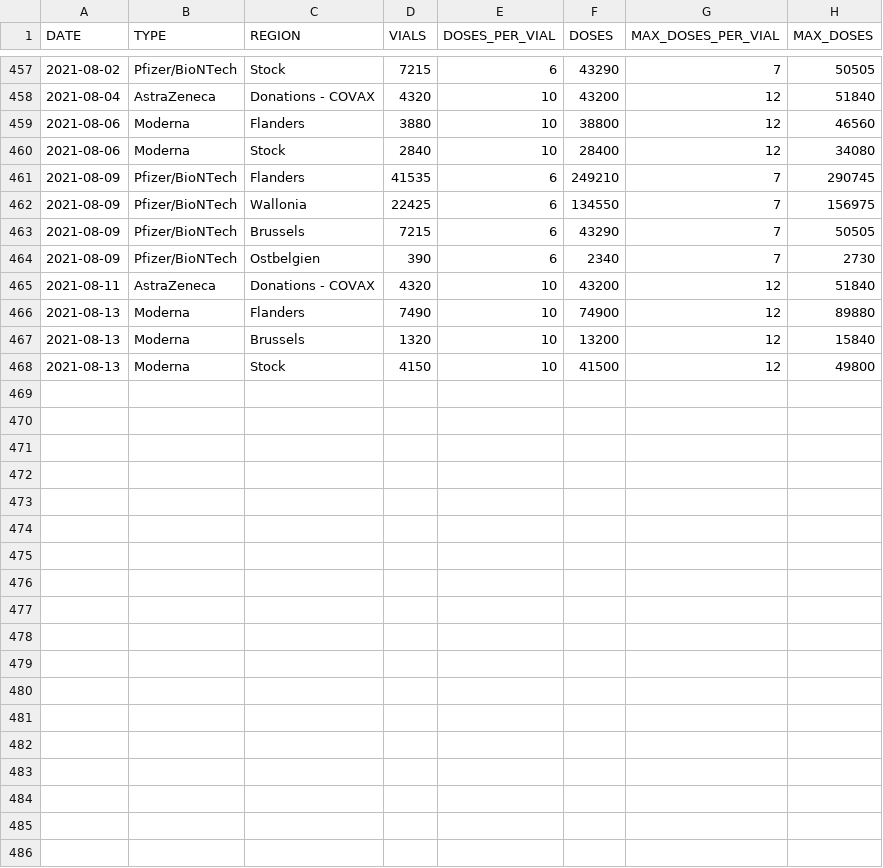
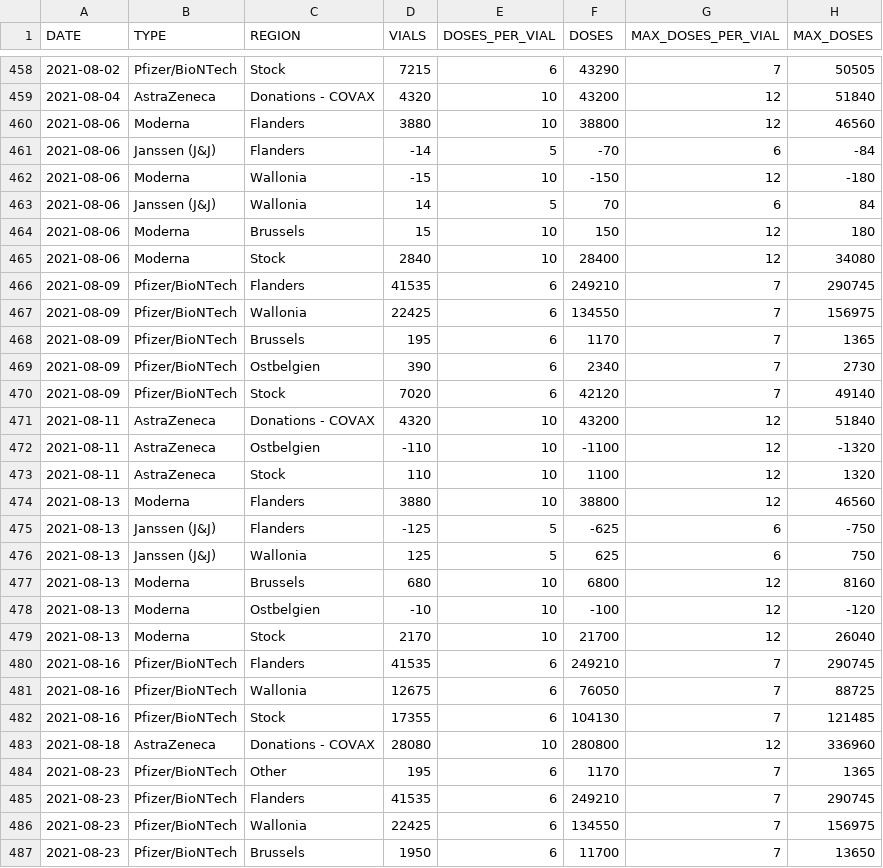
Before and after one commit to bmesuere/covid, a CSV file: data/deliveries.csv, drawn as a sheet; only a part is shown, gaps mark what is left out; the diff covers the shown part only.

Commit message:
update vaccine deliveries

```diff
--- a/data/deliveries.csv
+++ b/data/deliveries.csv
@@ -459,2 +460,6 @@ DATE,TYPE,REGION,VIALS,DOSES_PER_VIAL,DOSES,MAX_DOSES_PER_VIAL,MAX_DOSES
 2021-08-06,Moderna,Flanders,3880,10,38800,12,46560
+2021-08-06,Janssen (J&J),Flanders,-14,5,-70,6,-84
+2021-08-06,Moderna,Wallonia,-15,10,-150,12,-180
+2021-08-06,Janssen (J&J),Wallonia,14,5,70,6,84
+2021-08-06,Moderna,Brussels,15,10,150,12,180
 2021-08-06,Moderna,Stock,2840,10,28400,12,34080
@@ -462,7 +467,21 @@ DATE,TYPE,REGION,VIALS,DOSES_PER_VIAL,DOSES,MAX_DOSES_PER_VIAL,MAX_DOSES
 2021-08-09,Pfizer/BioNTech,Wallonia,22425,6,134550,7,156975
-2021-08-09,Pfizer/BioNTech,Brussels,7215,6,43290,7,50505
+2021-08-09,Pfizer/BioNTech,Brussels,195,6,1170,7,1365
 2021-08-09,Pfizer/BioNTech,Ostbelgien,390,6,2340,7,2730
+2021-08-09,Pfizer/BioNTech,Stock,7020,6,42120,7,49140
 2021-08-11,AstraZeneca,Donations - COVAX,4320,10,43200,12,51840
-2021-08-13,Moderna,Flanders,7490,10,74900,12,89880
-2021-08-13,Moderna,Brussels,1320,10,13200,12,15840
-2021-08-13,Moderna,Stock,4150,10,41500,12,49800
+2021-08-11,AstraZeneca,Ostbelgien,-110,10,-1100,12,-1320
+2021-08-11,AstraZeneca,Stock,110,10,1100,12,1320
+2021-08-13,Moderna,Flanders,3880,10,38800,12,46560
+2021-08-13,Janssen (J&J),Flanders,-125,5,-625,6,-750
+2021-08-13,Janssen (J&J),Wallonia,125,5,625,6,750
+2021-08-13,Moderna,Brussels,680,10,6800,12,8160
+2021-08-13,Moderna,Ostbelgien,-10,10,-100,12,-120
+2021-08-13,Moderna,Stock,2170,10,21700,12,26040
+2021-08-16,Pfizer/BioNTech,Flanders,41535,6,249210,7,290745
+2021-08-16,Pfizer/BioNTech,Wallonia,12675,6,76050,7,88725
+2021-08-16,Pfizer/BioNTech,Stock,17355,6,104130,7,121485
+2021-08-18,AstraZeneca,Donations - COVAX,28080,10,280800,12,336960
+2021-08-23,Pfizer/BioNTech,Other,195,6,1170,7,1365
+2021-08-23,Pfizer/BioNTech,Flanders,41535,6,249210,7,290745
+2021-08-23,Pfizer/BioNTech,Wallonia,22425,6,134550,7,156975
+2021-08-23,Pfizer/BioNTech,Brussels,1950,6,11700,7,13650
```
Also changed, not shown: 4 added rows and 3 edited cells elsewhere in this file.
